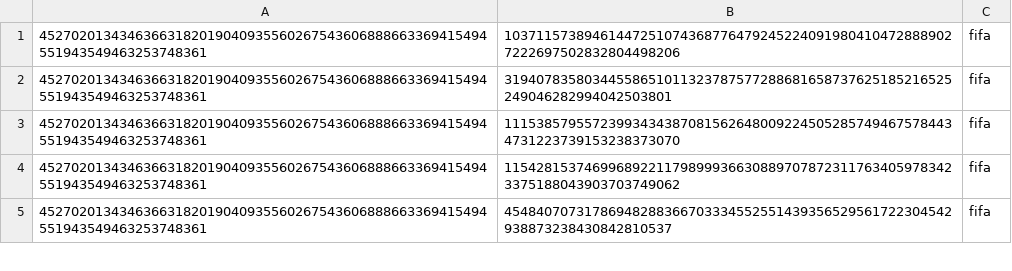
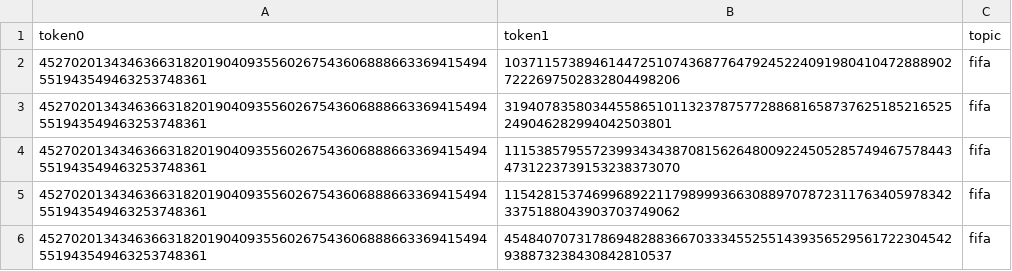
Before and after one commit to chenjunx/poly-executor, a CSV file: assets.csv, drawn as a sheet; only a part is shown; the diff names each change by its address in the sheet, - before the commit and + after, or states it on an @@ line.

```diff
--- a/assets.csv
+++ b/assets.csv
+row 1: token0 | token1 | topic
```
Also changed, not shown: mid.csv, 7 other files.
